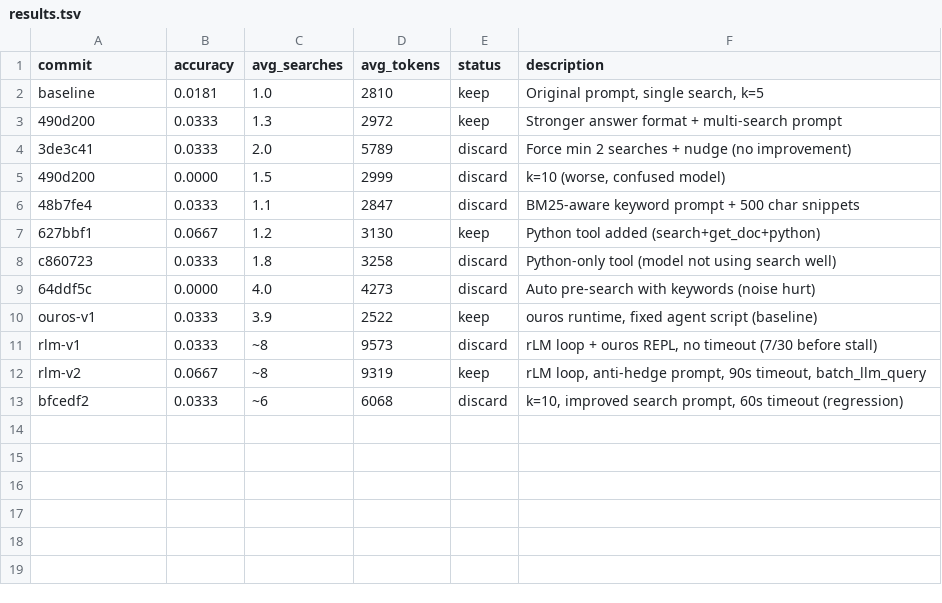
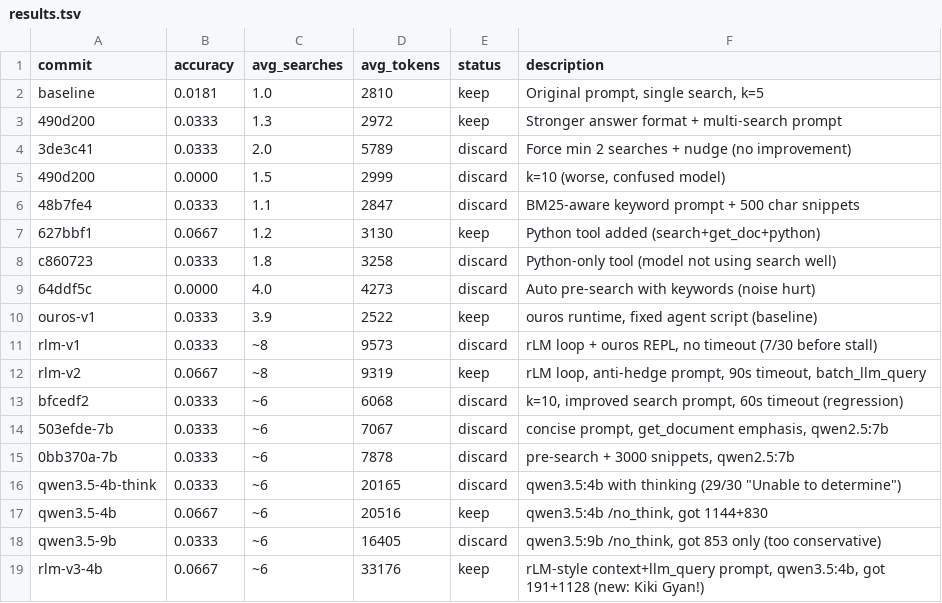
Before and after one commit to approximatelylinear/greatwheel, a TSV file: bench/browsecomp/results.tsv, drawn as a sheet; the diff names each change by its address in the sheet, - before the commit and + after, or states it on an @@ line.

```diff
--- a/bench/browsecomp/results.tsv
+++ b/bench/browsecomp/results.tsv
+row 14: 503efde-7b | 0.0333 | ~6 | 7067 | discard | concise prompt, get_document emphasis, qwen2.5:7b
+row 15: 0bb370a-7b | 0.0333 | ~6 | 7878 | discard | pre-search + 3000 snippets, qwen2.5:7b
+row 16: qwen3.5-4b-think | 0.0333 | ~6 | 20165 | discard | qwen3.5:4b with thinking (29/30 "Unable to determine")
+row 17: qwen3.5-4b | 0.0667 | ~6 | 20516 | keep | qwen3.5:4b /no_think, got 1144+830
+row 18: qwen3.5-9b | 0.0333 | ~6 | 16405 | discard | qwen3.5:9b /no_think, got 853 only (too conservative)
+row 19: rlm-v3-4b | 0.0667 | ~6 | 33176 | keep | rLM-style context+llm_query prompt, qwen3.5:4b, got 191+1128 (new: Kiki Gyan!)
```
Also changed, not shown: 2 other files.
